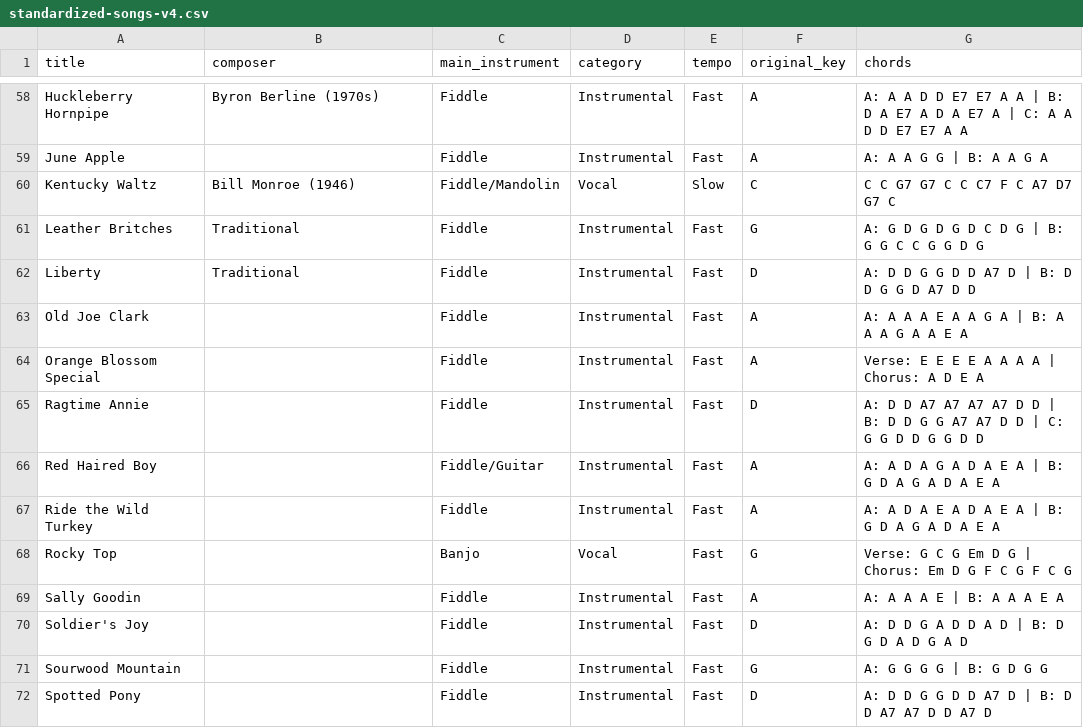
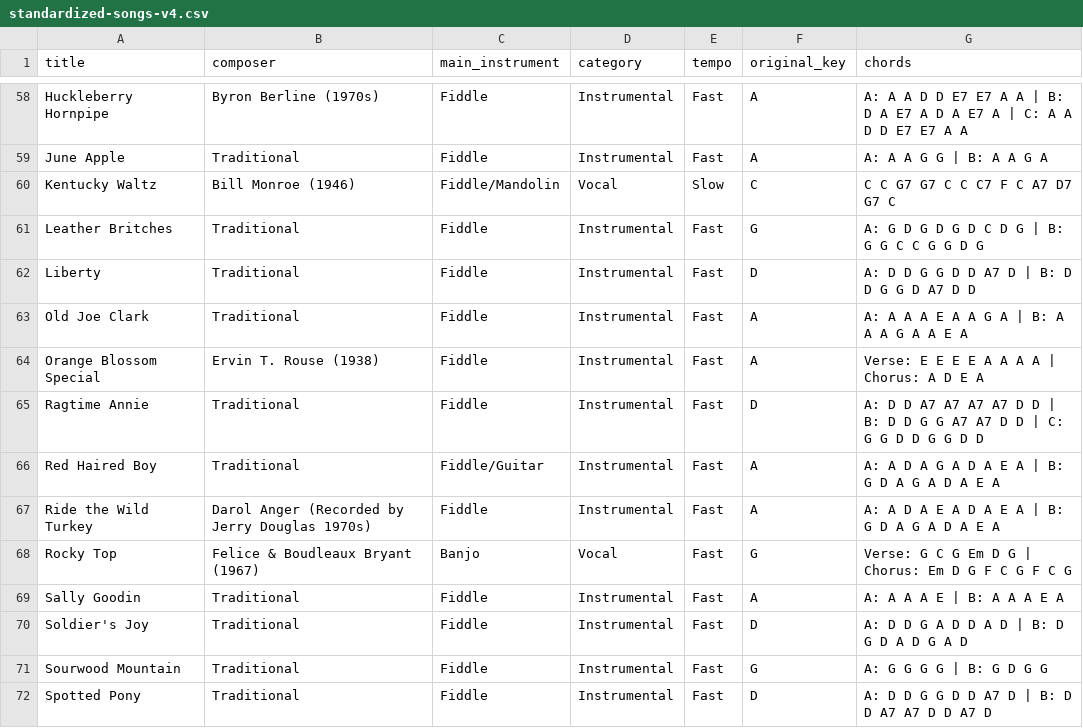
Before and after one commit to Cozyma/jam-match, a CSV file: supabase/data/chord-review/standardized-songs-v4.csv, drawn as a sheet; only a part is shown, gaps mark what is left out; the diff covers the shown part only; the diff names each change by its address in the sheet, - before the commit and + after, or states it on an @@ line.

```diff
--- a/supabase/data/chord-review/standardized-songs-v4.csv
+++ b/supabase/data/chord-review/standardized-songs-v4.csv
-B59 (composer): (empty)
+B59 (composer): Traditional
-B63 (composer): (empty)
+B63 (composer): Traditional
-B64 (composer): (empty)
+B64 (composer): Ervin T. Rouse (1938)
-B65:B66 (composer): (empty)
+B65:B66 (composer): Traditional
-B67 (composer): (empty)
+B67 (composer): Darol Anger (Recorded by Jerry Douglas 1970s)
-B68 (composer): (empty)
+B68 (composer): Felice & Boudleaux Bryant (1967)
-B69:B72 (composer): (empty)
+B69:B72 (composer): Traditional
```
Also changed, not shown: 89 edited cells elsewhere in this file, 1 other file.
